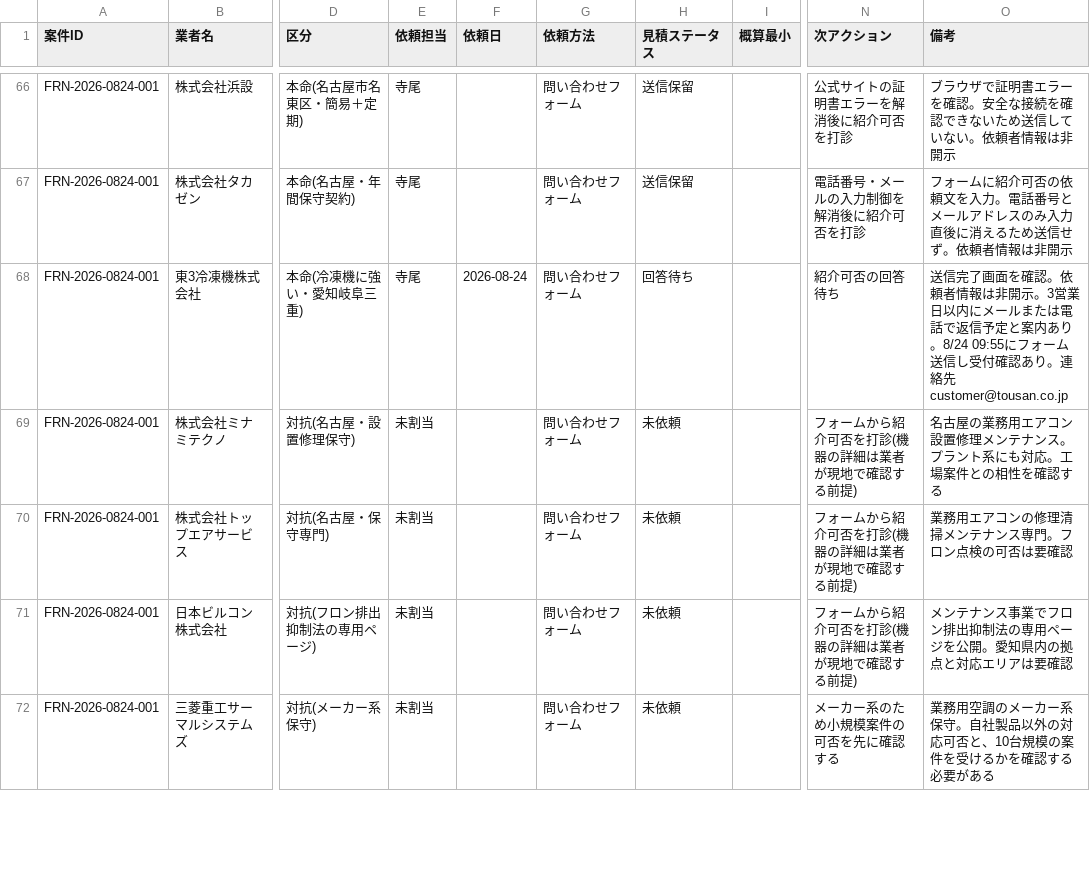
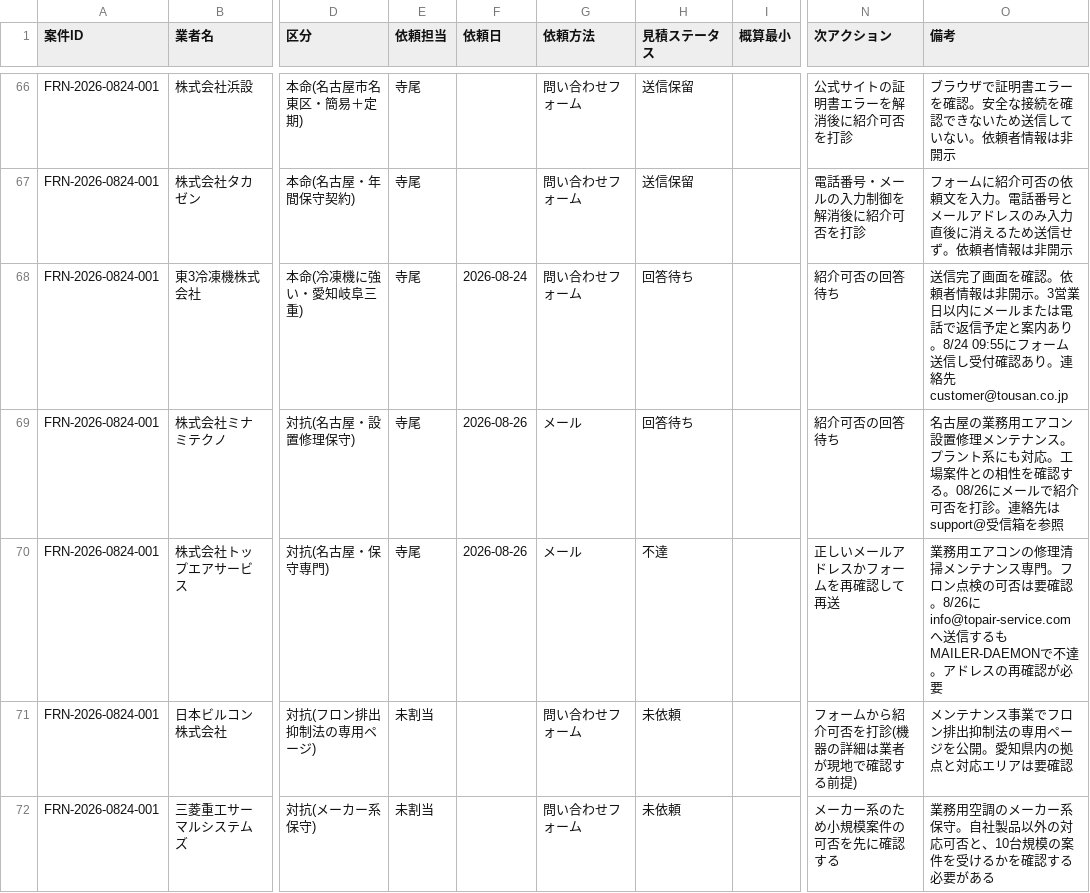
Before and after one commit to kkeisuke0407-crypto/local-support.jp, a CSV file: docs/sheet-tab2-quotes.csv, drawn as a sheet; only a part is shown, gaps mark what is left out; the diff covers the shown part only; the diff names each change by its address in the sheet, - before the commit and + after, or states it on an @@ line.

```diff
--- a/docs/sheet-tab2-quotes.csv
+++ b/docs/sheet-tab2-quotes.csv
-E69:E70 (依頼担当): 未割当
+E69:E70 (依頼担当): 寺尾
-F69:F70 (依頼日): (empty)
+F69:F70 (依頼日): 2026-08-26
-G69:G70 (依頼方法): 問い合わせフォーム
+G69:G70 (依頼方法): メール
-H69 (見積ステータス): 未依頼
+H69 (見積ステータス): 回答待ち
-N69 (次アクション): フォームから紹介可否を打診(機器の詳細は業者が現地で確認する前提)
+N69 (次アクション): 紹介可否の回答待ち
-O69 (備考): …確認する
+O69 (備考): …確認する。08/26にメールで紹介可否を打診。連絡先はsupport@受信箱を参照
-H70 (見積ステータス): 未依頼
+H70 (見積ステータス): 不達
-N70 (次アクション): フォームから紹介可否を打診(機器の詳細は業者が現地で確認する前提)
+N70 (次アクション): 正しいメールアドレスかフォームを再確認して再送
-O70 (備考): …は要確認
+O70 (備考): …は要確認。8/26に info@topair-service.com へ送信するもMAILER-DAEMONで不達。アドレスの再確認が必要
```
Also changed, not shown: 3 added rows and 24 edited cells elsewhere in this file, docs/sheet-tab1-cases.csv, 1 other file.
